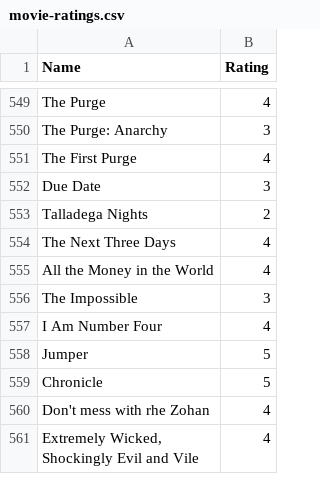
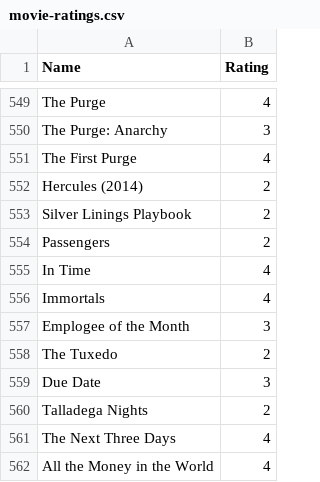
Before and after one commit to rajBar/movies, a CSV file: _data/movie-ratings.csv, drawn as a sheet; only a part is shown, gaps mark what is left out; the shorter side is filled out with more unchanged rows; the diff names each change by its address in the sheet, - before the commit and + after, or states it on an @@ line.

Commit message:
added movies

```diff
--- a/_data/movie-ratings.csv
+++ b/_data/movie-ratings.csv
+row 552: Hercules (2014) | 2
+row 553: Silver Linings Playbook | 2
+row 554: Passengers | 2
+row 555: In Time | 4
+row 556: Immortals | 4
+row 557: Emplogee of the Month | 3
+row 558: The Tuxedo | 2
```
